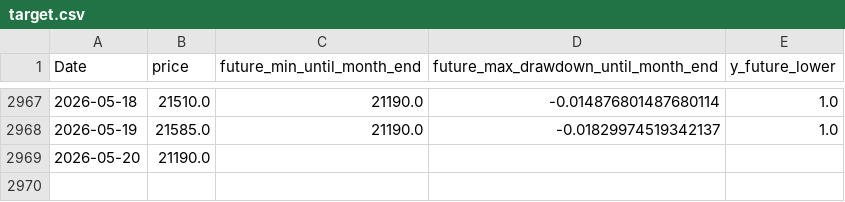
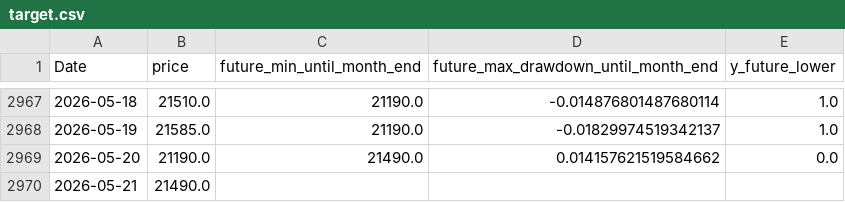
Before and after one commit to ukimotodatascience/gold-buy-timing-optimizer, a CSV file: data/target.csv, drawn as a sheet; only a part is shown, gaps mark what is left out.

```diff
--- a/data/target.csv
+++ b/data/target.csv
@@ -2968,2 +2968,3 @@
 2026-05-19,21585.0,21190.0,-0.01829974519342137,1.0
-2026-05-20,21190.0,,,
+2026-05-20,21190.0,21490.0,0.014157621519584662,0.0
+2026-05-21,21490.0,,,
```
Also changed, not shown: 2 other files.
